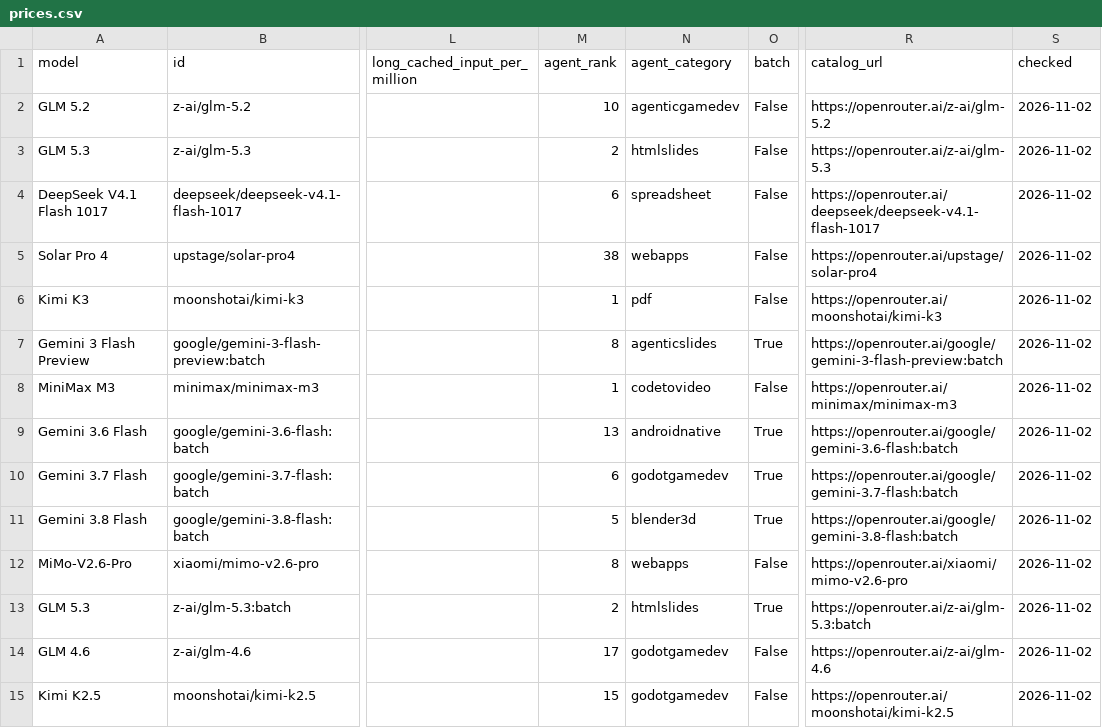
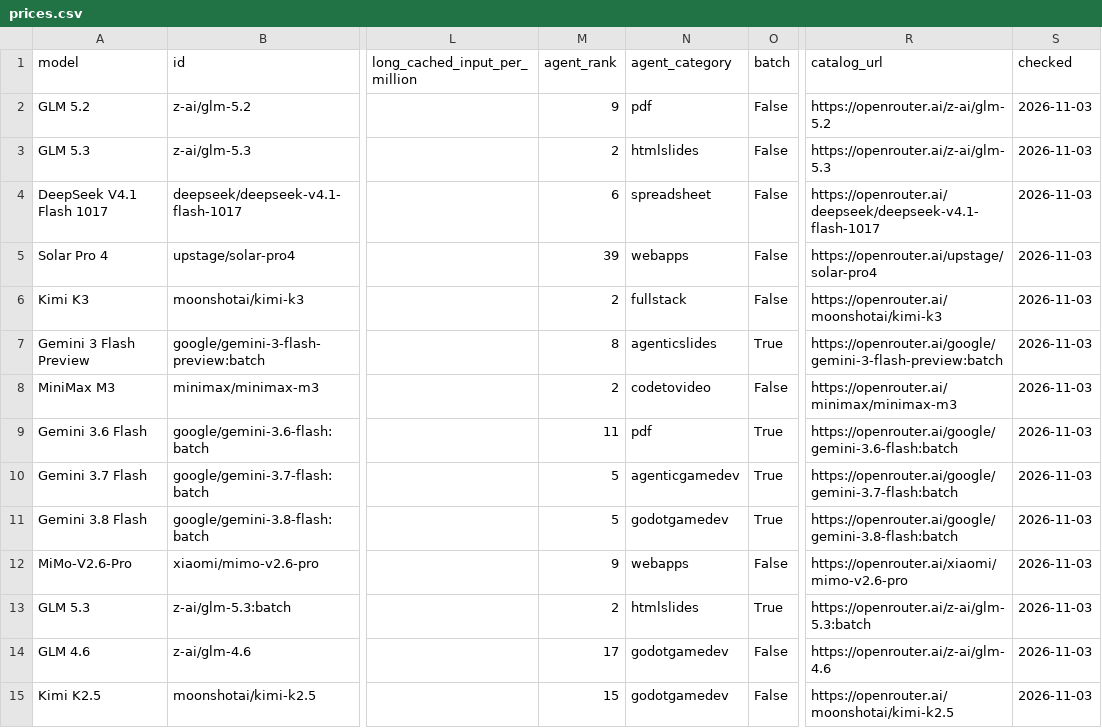
Before and after one commit to xyzs996/llm-api-pricing, a CSV file: data/prices.csv, drawn as a sheet; only a part is shown, gaps mark what is left out; the diff covers the shown part only; the diff names each change by its address in the sheet, - before the commit and + after, or states it on an @@ line.

Commit message:
64 field notes on AI coding agents — +0 ~22 -0 files

```diff
--- a/data/prices.csv
+++ b/data/prices.csv
-M2 (agent_rank): 10
+M2 (agent_rank): 9
-N2 (agent_category): agenticgamedev
+N2 (agent_category): pdf
-S2:S15 (checked): 2026-11-02
+S2:S15 (checked): 2026-11-03
-M5 (agent_rank): 38
+M5 (agent_rank): 39
-M6 (agent_rank): 1
+M6 (agent_rank): 2
-N6 (agent_category): pdf
+N6 (agent_category): fullstack
-M8 (agent_rank): 1
+M8 (agent_rank): 2
-M9 (agent_rank): 13
+M9 (agent_rank): 11
-N9 (agent_category): androidnative
+N9 (agent_category): pdf
-M10 (agent_rank): 6
+M10 (agent_rank): 5
-N10 (agent_category): godotgamedev
+N10 (agent_category): agenticgamedev
-N11 (agent_category): blender3d
+N11 (agent_category): godotgamedev
-M12 (agent_rank): 8
+M12 (agent_rank): 9
```
Also changed, not shown: 85 edited cells elsewhere in this file, prices.csv, 20 other files.
